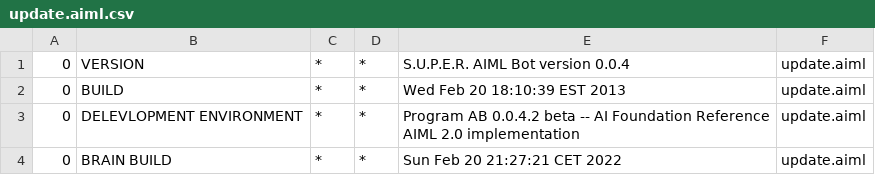
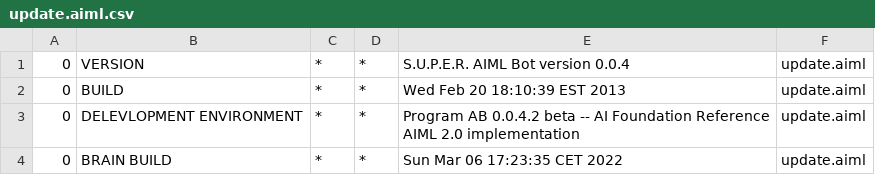
Before and after one commit to oyvindhaugen/vaadin-chatbot, a CSV file: src/main/resources/bots/alice/aimlif/update.aiml.csv, drawn as a sheet.

Commit message:
Added some stuff like haugaland.aiml

```diff
--- a/src/main/resources/bots/alice/aimlif/update.aiml.csv
+++ b/src/main/resources/bots/alice/aimlif/update.aiml.csv
@@ -3,2 +3,2 @@
 0,DELEVLOPMENT ENVIRONMENT,*,*,Program AB 0.0.4.2 beta -- AI Foundation Reference AIML 2.0 implementation,update.aiml
-0,BRAIN BUILD,*,*,Sun Feb 20 21:27:21 CET 2022,update.aiml
+0,BRAIN BUILD,*,*,Sun Mar 06 17:23:35 CET 2022,update.aiml
```
Also changed, not shown: 5 other files.
